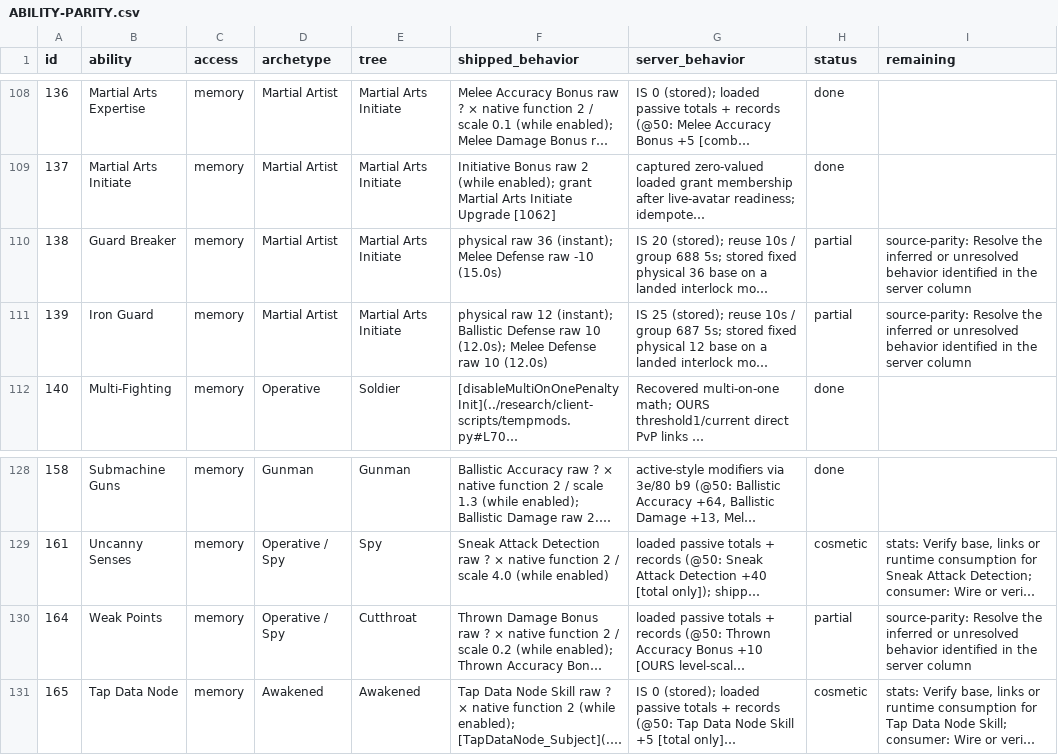
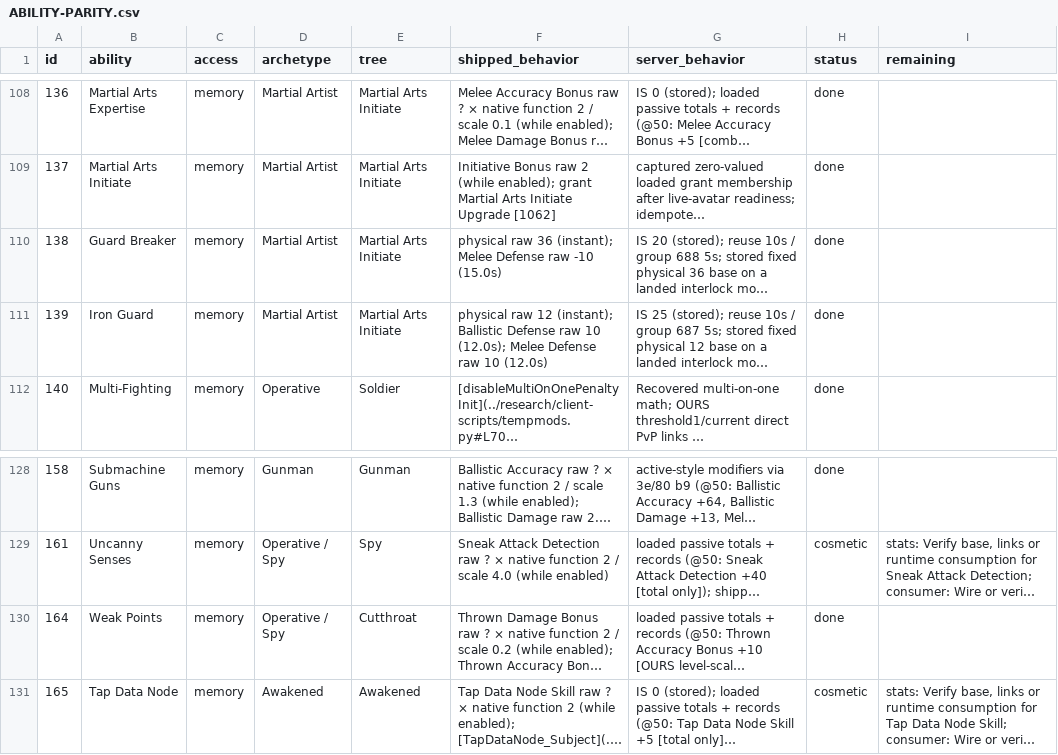
Before and after one commit to kylebrussell/mxo-hd, a CSV file: docs/ABILITY-PARITY.csv, drawn as a sheet; only a part is shown, gaps mark what is left out; long unchanged cells end in …; the diff names each change by its address in the sheet, - before the commit and + after, or states it on an @@ line.

Commit message:
Credit Weak Points and starter martial stock parity

```diff
--- a/docs/ABILITY-PARITY.csv
+++ b/docs/ABILITY-PARITY.csv
-H110:H111 (status): partial
+H110:H111 (status): done
-I110:I111 (remaining): source-parity: Resolve the inferred or unresolved behavior identified in the server column
+I110:I111 (remaining): (empty)
-H130 (status): partial
+H130 (status): done
-I130 (remaining): source-parity: Resolve the inferred or unresolved behavior identified in the server column
+I130 (remaining): (empty)
```
Also changed, not shown: 2 other files.
